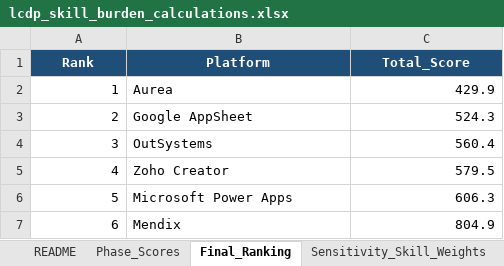
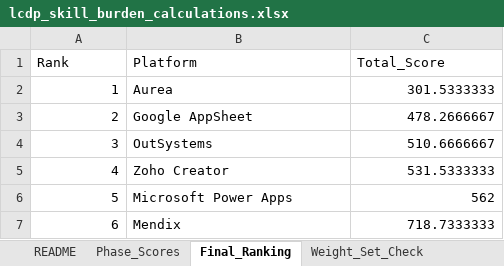
Before and after one commit to robertwaszkowski/lcdp-skill-burden-reproducibility, an Excel workbook: data/platform_score_package/lcdp_skill_burden_calculations.xlsx, sheet Final_Ranking, drawn as a sheet; values as stored, in another font and other column widths than the file's, no borders; table styles not drawn; the diff names each change by its address in the sheet, - before the commit and + after, or states it on an @@ line.

Commit message:
Repair platform score package with final 15-expert weights

```diff
--- a/data/platform_score_package/lcdp_skill_burden_calculations.xlsx (sheet Final_Ranking)
+++ b/data/platform_score_package/lcdp_skill_burden_calculations.xlsx (sheet Final_Ranking)
-sheet tab: Sensitivity_Skill_Weights
+sheet tab: Weight_Set_Check
@@ A1:C1 fill: #1F4E79 → none, bold: on → off, text colour: #FFFFFF → black, alignment: center → left @@
-C2 (Total_Score): 429.9
+C2 (Total_Score): 301.5333333
-C3 (Total_Score): 524.3
+C3 (Total_Score): 478.2666667
-C4 (Total_Score): 560.4
+C4 (Total_Score): 510.6666667
-C5 (Total_Score): 579.5
+C5 (Total_Score): 531.5333333
-C6 (Total_Score): 606.3
+C6 (Total_Score): 562
-C7 (Total_Score): 804.9
+C7 (Total_Score): 718.7333333
```
Also changed, not shown: sheet Weight_Set_Check, sheet Phase_Scores, sheet Phase8I_Ablation_Diagnostic, sheet README, other sheet tabs, data/platform_score_package/lcdp_skill_burden_dataset.xlsx, 2 other files.
